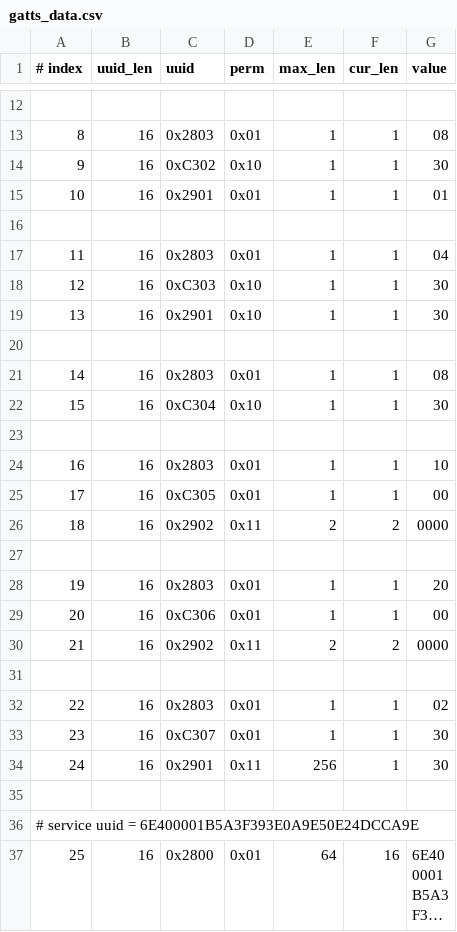
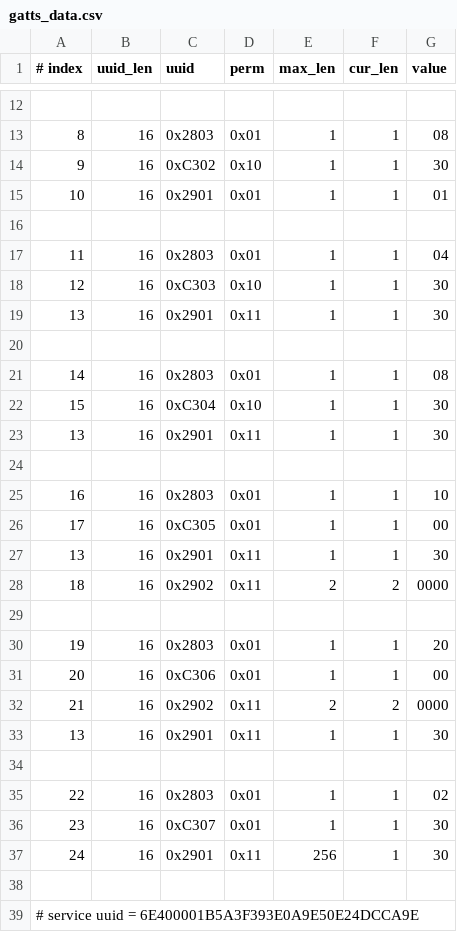
Before and after one commit to jackpopfang/esp-at, a CSV file: components/customized_partitions/raw_data/ble_data/gatts_data.csv, drawn as a sheet; only a part is shown, gaps mark what is left out; the shorter side is filled out with more unchanged rows; long unchanged cells end in ….

Commit message:
udpate the csv.

```diff
--- a/components/customized_partitions/raw_data/ble_data/gatts_data.csv
+++ b/components/customized_partitions/raw_data/ble_data/gatts_data.csv
@@ -18,3 +18,3 @@
 12,16,0xC303,0x10,1,1,30
-13,16,0x2901,0x10,1,1,30
+13,16,0x2901,0x11,1,1,30
 
@@ -22,2 +22,3 @@
 15,16,0xC304,0x10,1,1,30
+13,16,0x2901,0x11,1,1,30
 
@@ -25,2 +26,3 @@
 17,16,0xC305,0x01,1,1,00
+13,16,0x2901,0x11,1,1,30
 18,16,0x2902,0x11,2,2,0000
@@ -30,2 +32,3 @@
 21,16,0x2902,0x11,2,2,0000
+13,16,0x2901,0x11,1,1,30
 
```
